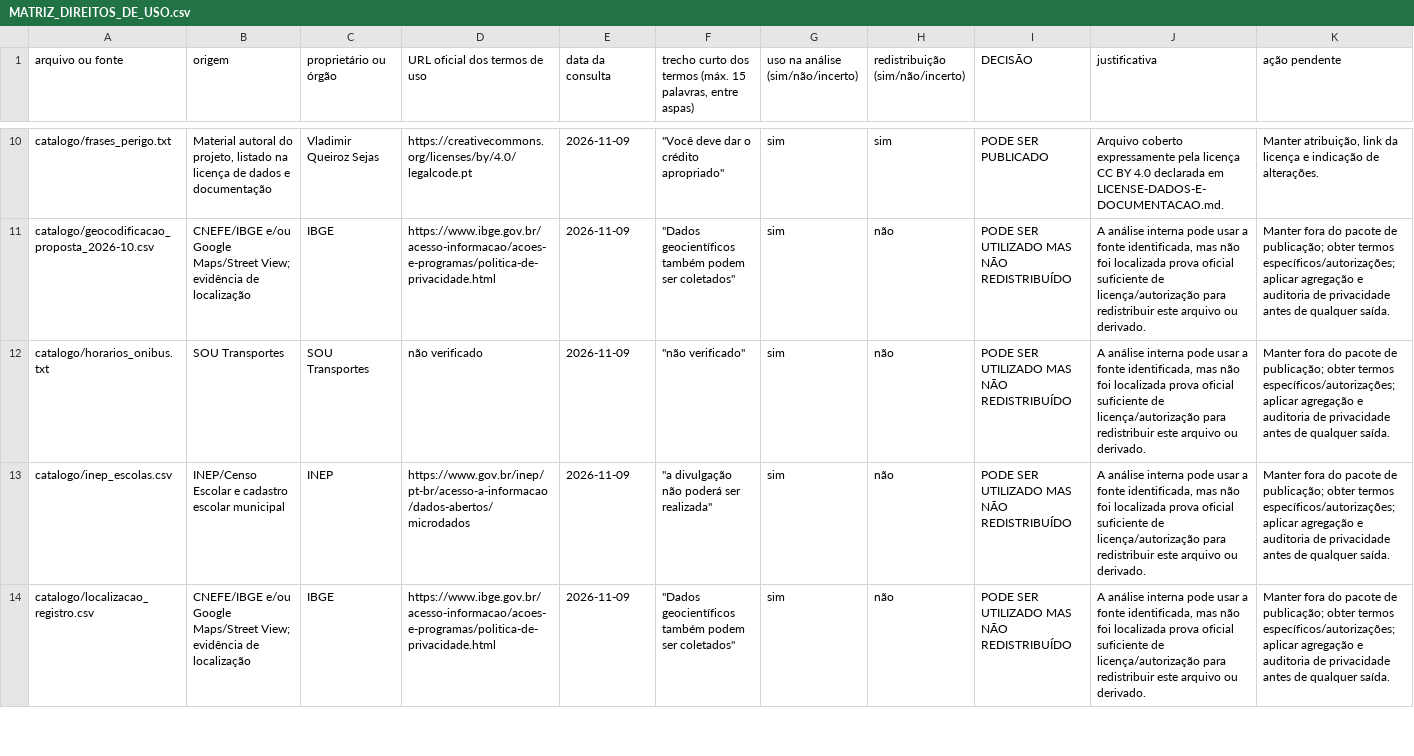
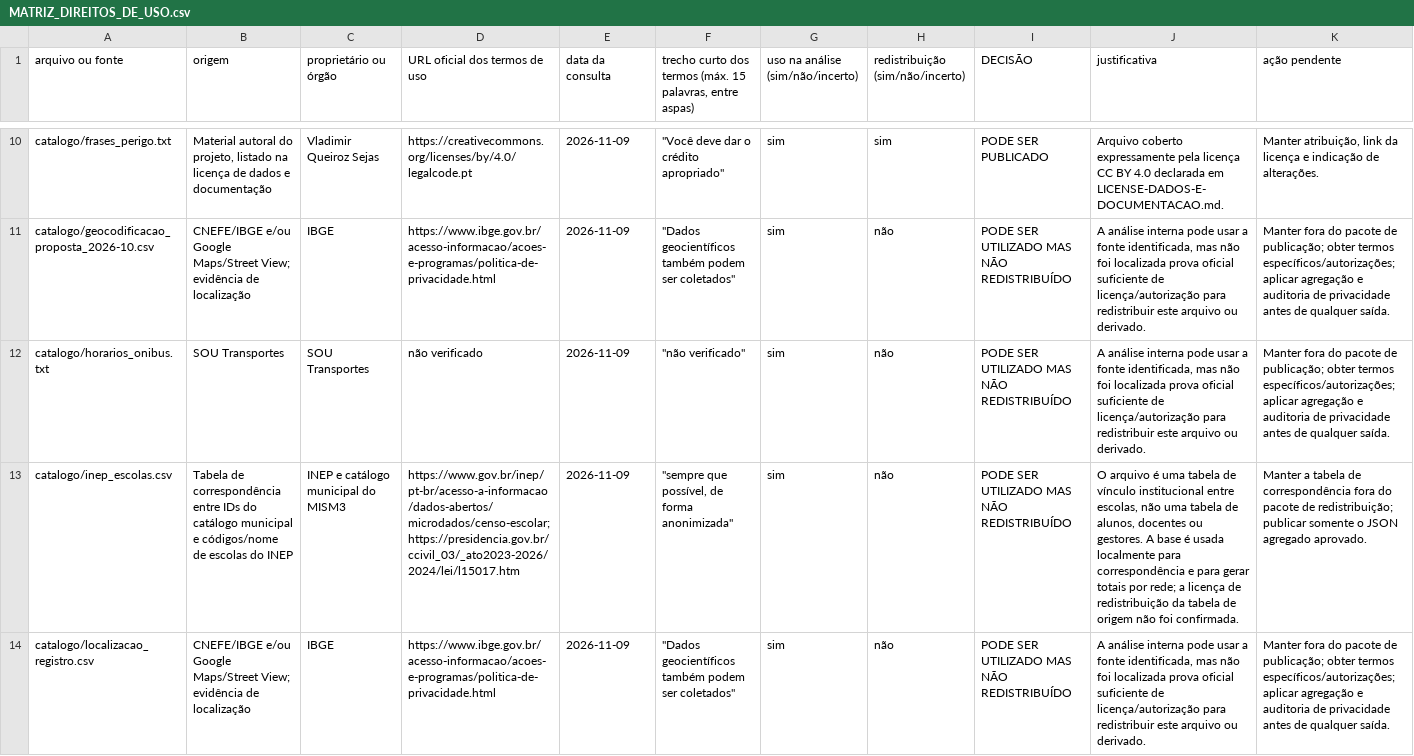
Before and after one commit to vladimirsejas/MISM3, a CSV file: docs/MATRIZ_DIREITOS_DE_USO.csv, drawn as a sheet; only a part is shown, gaps mark what is left out; the diff covers the shown part only; the diff names each change by its address in the sheet, - before the commit and + after, or states it on an @@ line.

Commit message:
docs: distinguish INEP aggregation from raw-data licensing

```diff
--- a/docs/MATRIZ_DIREITOS_DE_USO.csv
+++ b/docs/MATRIZ_DIREITOS_DE_USO.csv
-B13 (origem): INEP/Censo Escolar e cadastro escolar municipal
+B13 (origem): Tabela de correspondência entre IDs do catálogo municipal e códigos/nome de escolas do INEP
-C13 (proprietário ou órgão): INEP
+C13 (proprietário ou órgão): INEP e catálogo municipal do MISM3
-D13 (URL oficial dos termos de uso): https://www.gov.br/inep/pt-br/acesso-a-informacao/dados-abertos/microdados
+D13 (URL oficial dos termos de uso): https://www.gov.br/inep/pt-br/acesso-a-informacao/dados-abertos/microdados/censo-escolar; https://presidencia.gov.br/ccivil_03/_ato2023-2026/2024/lei/l15017.htm
-F13: "a divulgação não poderá ser realizada"
+F13: "sempre que possível, de forma anonimizada"
-J13 (justificativa): A análise interna pode usar a fonte identificada, mas não foi localizada prova oficial suficiente de licença/autorização para redistribuir este arquivo ou derivado.
+J13 (justificativa): O arquivo é uma tabela de vínculo institucional entre escolas, não uma tabela de alunos, docentes ou gestores. A base é usada localmente para correspondência e para gerar totais por rede; a licença de redistribuição da tabela de origem não foi confirmada.
-K13 (ação pendente): Manter fora do pacote de publicação; obter termos específicos/autorizações; aplicar agregação e auditoria de privacidade antes de qualquer saída.
+K13 (ação pendente): Manter a tabela de correspondência fora do pacote de redistribuição; publicar somente o JSON agregado aprovado.
```
Also changed, not shown: 28 edited cells elsewhere in this file, 1 other file.
